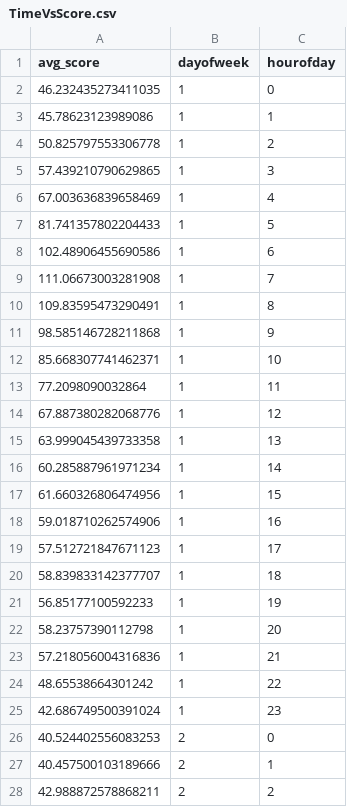
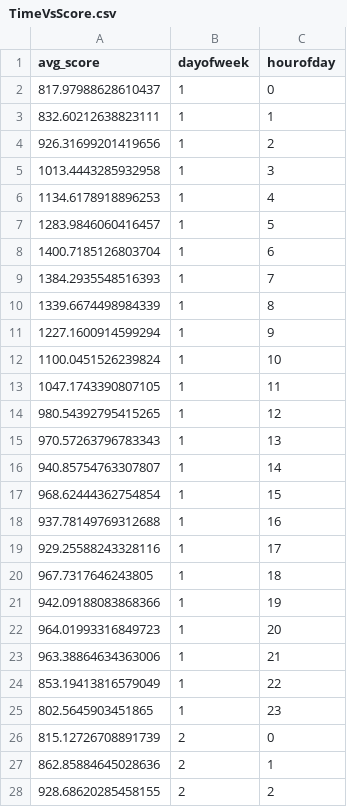
Before and after one commit to drewp41/PredictingPopularityOnReddit, a CSV file: TimeVsScore.csv, drawn as a sheet; only a part is shown; the diff covers the shown part only.

```diff
--- a/TimeVsScore.csv
+++ b/TimeVsScore.csv
@@ -1,28 +1,28 @@
 avg_score,dayofweek,hourofday
-46.232435273411035,1,0
-45.78623123989086,1,1
-50.825797553306778,1,2
-57.439210790629865,1,3
-67.003636839658469,1,4
-81.741357802204433,1,5
-102.48906455690586,1,6
-111.06673003281908,1,7
-109.83595473290491,1,8
-98.585146728211868,1,9
-85.668307741462371,1,10
-77.2098090032864,1,11
-67.887380282068776,1,12
-63.999045439733358,1,13
-60.285887961971234,1,14
-61.660326806474956,1,15
-59.018710262574906,1,16
-57.512721847671123,1,17
-58.839833142377707,1,18
-56.85177100592233,1,19
-58.23757390112798,1,20
-57.218056004316836,1,21
-48.65538664301242,1,22
-42.686749500391024,1,23
-40.524402556083253,2,0
-40.457500103189666,2,1
-42.988872578868211,2,2
+817.97988628610437,1,0
+832.60212638823111,1,1
+926.31699201419656,1,2
+1013.4443285932958,1,3
+1134.6178918896253,1,4
+1283.9846060416457,1,5
+1400.7185126803704,1,6
+1384.2935548516393,1,7
+1339.6674498984339,1,8
+1227.1600914599294,1,9
+1100.0451526239824,1,10
+1047.1743390807105,1,11
+980.54392795415265,1,12
+970.57263796783343,1,13
+940.85754763307807,1,14
+968.62444362754854,1,15
+937.78149769312688,1,16
+929.25588243328116,1,17
+967.7317646243805,1,18
+942.09188083868366,1,19
+964.01993316849723,1,20
+963.38864634363006,1,21
+853.19413816579049,1,22
+802.5645903451865,1,23
+815.12726708891739,2,0
+862.85884645028636,2,1
+928.68620285458155,2,2
```
Also changed, not shown: 141 edited cells elsewhere in this file, 1 other file.
